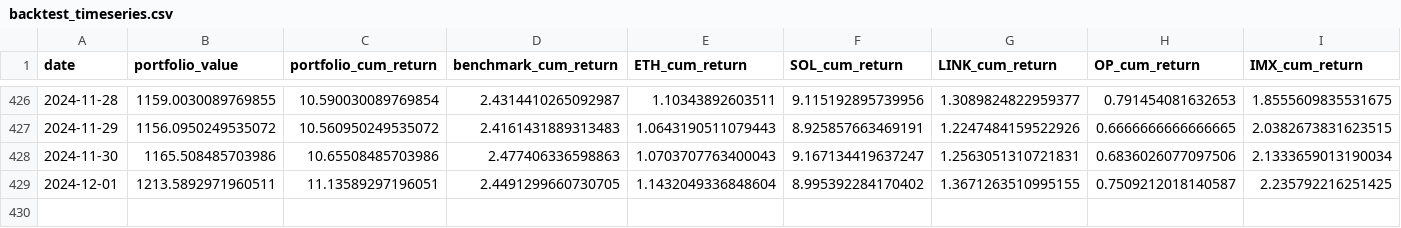
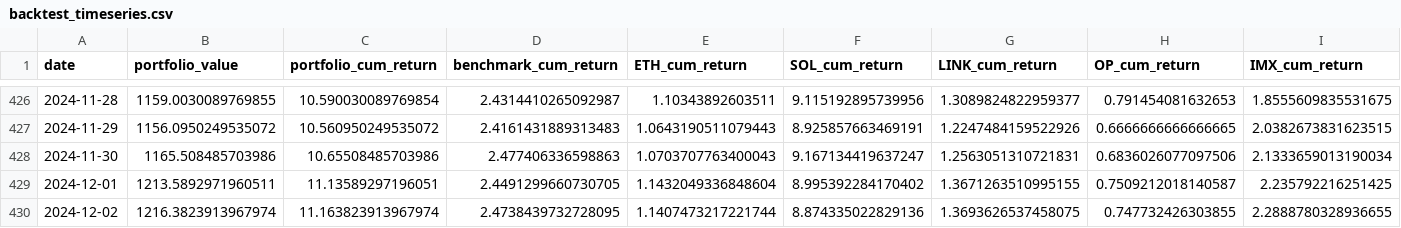
Before and after one commit to dshap474/seven7s_website, a CSV file: public/dashboard_data/backtest_timeseries.csv, drawn as a sheet; only a part is shown, gaps mark what is left out; rows hold the shown columns only; the diff names each change by its address in the sheet, - before the commit and + after, or states it on an @@ line.

Commit message:
Force update dashboard data

```diff
--- a/public/dashboard_data/backtest_timeseries.csv
+++ b/public/dashboard_data/backtest_timeseries.csv
+row 430: 2024-12-02 | 1216.3823913967974 | 11.163823913967974 | 2.4738439732728095 | 1.1407473217221744 | 8.874335022829136 | 1.3693626537458075 | 0.747732426303855 | 2.2888780328936655
```
Also changed, not shown: public/dashboard_data/backtest_summary.csv, 10 other files.
